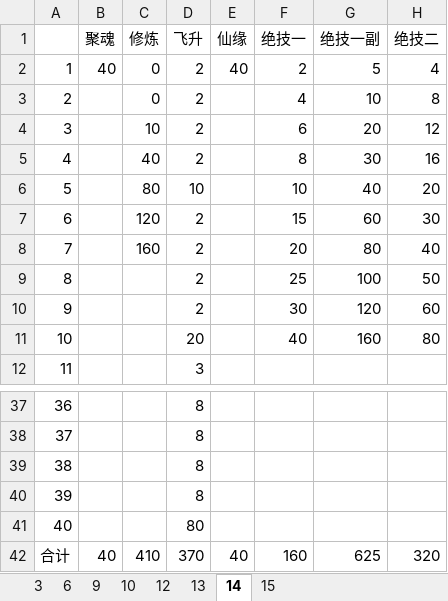
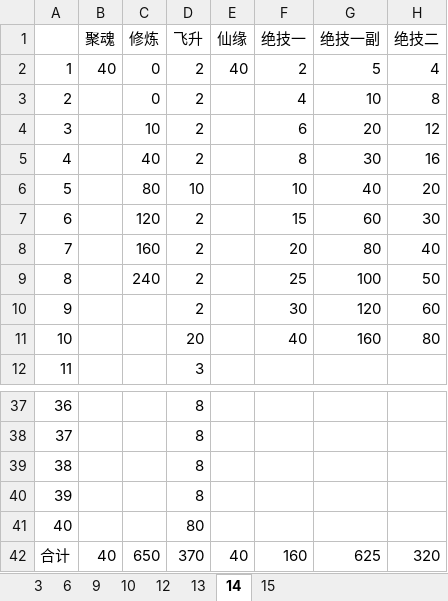
Before and after one commit to tweea/Chinese-Paladin-Mobile-Helper, an Excel workbook: src/main/resources/CardPiece.xlsx, sheet 14, drawn as a sheet; only a part is shown, gaps mark what is left out; values as stored, in another font and other column widths than the file's, no borders; the diff names each change by its address in the sheet, - before the commit and + after, or states it on an @@ line.

Commit message:
补充修炼等级

```diff
--- a/src/main/resources/CardPiece.xlsx (sheet 14)
+++ b/src/main/resources/CardPiece.xlsx (sheet 14)
-C9 (修炼): (empty)
+C9 (修炼): 240
-C42 (修炼): 410
+C42 (修炼): 650
```
